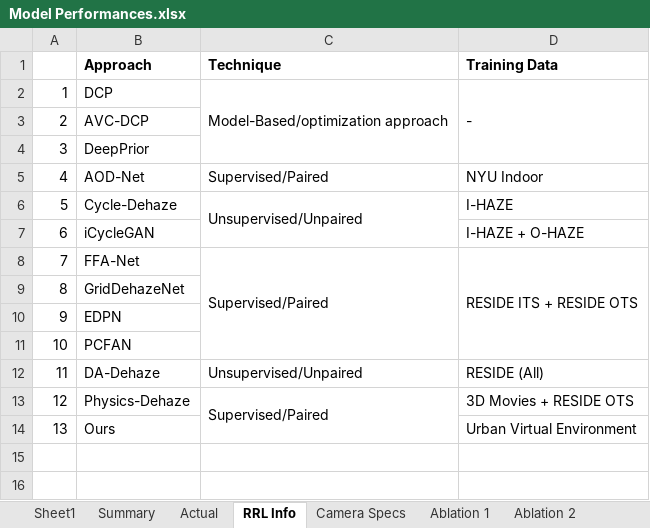
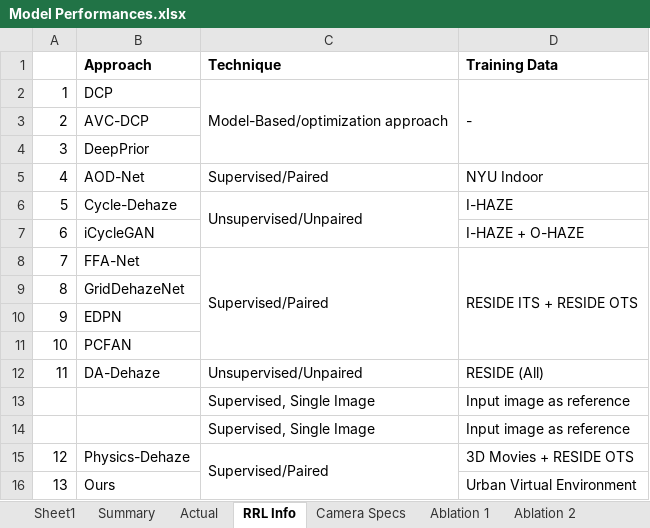
Before and after one commit to NeilDG/SynthDehazing, an Excel workbook: Model Performances.xlsx, sheet RRL Info, drawn as a sheet; values as stored, in another font and other column widths than the file's, no borders; the diff names each change by its address in the sheet, - before the commit and + after, or states it on an @@ line.

```diff
--- a/Model Performances.xlsx (sheet RRL Info)
+++ b/Model Performances.xlsx (sheet RRL Info)
+row 13:  |  | Supervised, Single Image | Input image as reference
+row 14:  |  | Supervised, Single Image | Input image as reference
```
Also changed, not shown: sheet Actual, 4 other files.
